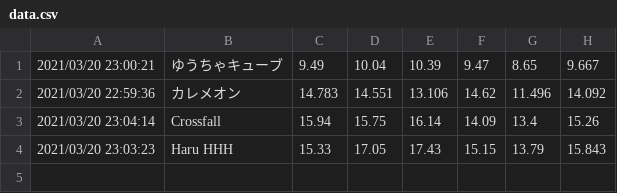
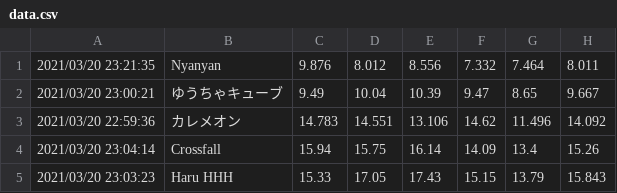
Before and after one commit to Nyanyan/nyancontest, a CSV file: Clock/data.csv, drawn as a sheet.

Commit message:
updated data

```diff
--- a/Clock/data.csv
+++ b/Clock/data.csv
@@ -1 +1,2 @@
+2021/03/20 23:21:35,Nyanyan,9.876,8.012,8.556,7.332,7.464,8.011
 2021/03/20 23:00:21,ゆうちゃキューブ,9.49,10.04,10.39,9.47,8.65,9.667
```
